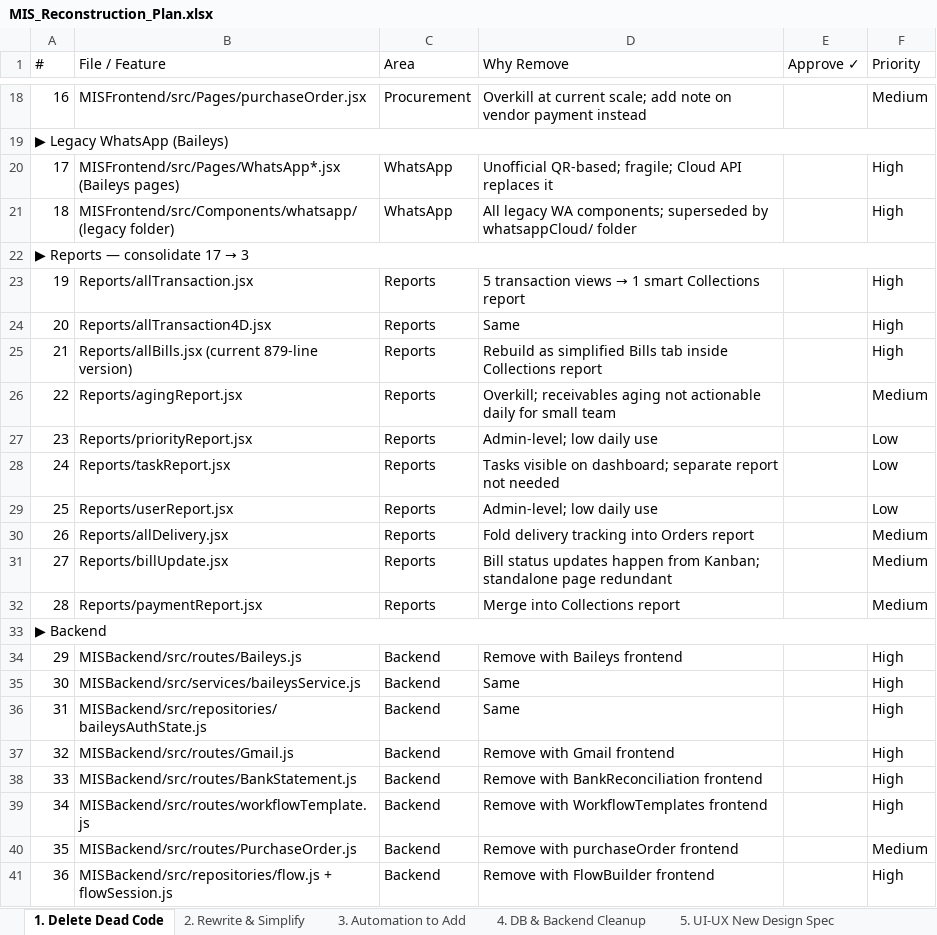
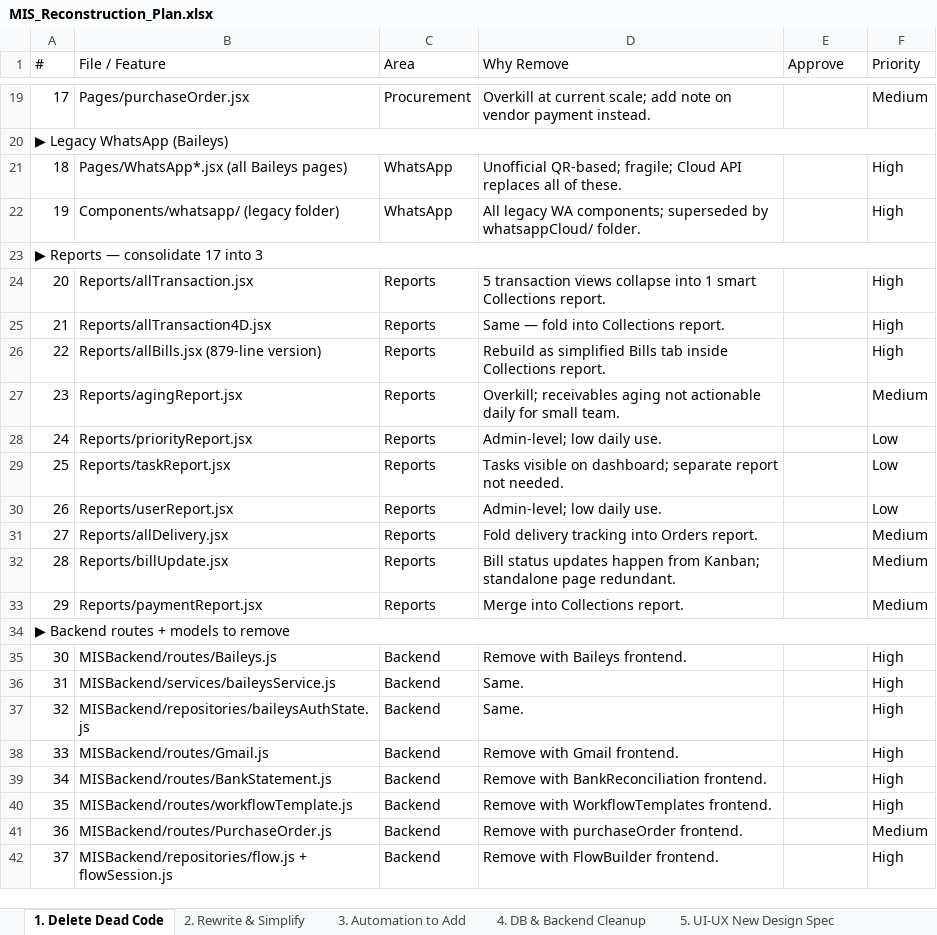
Before and after one commit to mesanjusk/MIS-Both-, an Excel workbook: MIS_Reconstruction_Plan.xlsx, sheet 1. Delete Dead Code, drawn as a sheet; only a part is shown, gaps mark what is left out; values as stored, in another font and other column widths than the file's, no cell formats; addresses are those after the commit; the diff covers the shown part only; the diff names each change by its address in the sheet, - before the commit and + after, or states it on an @@ line.

```diff
--- a/MIS_Reconstruction_Plan.xlsx (sheet 1. Delete Dead Code)
+++ b/MIS_Reconstruction_Plan.xlsx (sheet 1. Delete Dead Code)
-E1: Approve ✓
+E1: Approve
@@ column A (#) renumbered from row 4 down @@
-B19 (File / Feature): MISFrontend/src/Pages/purchaseOrder.jsx
+B19 (File / Feature): Pages/purchaseOrder.jsx
-D19 (Why Remove): …vendor payment instead
+D19 (Why Remove): …vendor payment instead.
-B21 (File / Feature): MISFrontend/src/Pages/WhatsApp*.jsx (Baileys pages)
+B21 (File / Feature): Pages/WhatsApp*.jsx (all Baileys pages)
-D21 (Why Remove): …API replaces it
+D21 (Why Remove): …API replaces all of these.
-B22 (File / Feature): MISFrontend/src/Components/whatsapp/ (legacy folder)
+B22 (File / Feature): Components/whatsapp/ (legacy folder)
-D22 (Why Remove): …by whatsappCloud/ folder
+D22 (Why Remove): …by whatsappCloud/ folder.
@@ D24 (Why Remove): …transaction views → 1 smart Collections report → …transaction views collapse into 1 smart Collections report. @@
-D25 (Why Remove): Same
+D25 (Why Remove): Same — fold into Collections report.
-B26 (File / Feature): Reports/allBills.jsx (current 879-line version)
+B26 (File / Feature): Reports/allBills.jsx (879-line version)
-D26 (Why Remove): …inside Collections report
+D26 (Why Remove): …inside Collections report.
-D27 (Why Remove): …for small team
+D27 (Why Remove): …for small team.
-D28 (Why Remove): Admin-level; low daily use
+D28 (Why Remove): Admin-level; low daily use.
-D29 (Why Remove): …report not needed
+D29 (Why Remove): …report not needed.
-D30 (Why Remove): Admin-level; low daily use
+D30 (Why Remove): Admin-level; low daily use.
-D31 (Why Remove): Fold delivery tracking into Orders report
+D31 (Why Remove): Fold delivery tracking into Orders report.
-D32 (Why Remove): …standalone page redundant
+D32 (Why Remove): …standalone page redundant.
-D33 (Why Remove): Merge into Collections report
+D33 (Why Remove): Merge into Collections report.
-B35 (File / Feature): MISBackend/src/routes/Baileys.js
+B35 (File / Feature): MISBackend/routes/Baileys.js
-D35 (Why Remove): Remove with Baileys frontend
+D35 (Why Remove): Remove with Baileys frontend.
-B36 (File / Feature): MISBackend/src/services/baileysService.js
+B36 (File / Feature): MISBackend/services/baileysService.js
-D36:D37 (Why Remove): Same
+D36:D37 (Why Remove): Same.
-B37 (File / Feature): MISBackend/src/repositories/baileysAuthState.js
+B37 (File / Feature): MISBackend/repositories/baileysAuthState.js
-B38 (File / Feature): MISBackend/src/routes/Gmail.js
+B38 (File / Feature): MISBackend/routes/Gmail.js
-D38 (Why Remove): Remove with Gmail frontend
+D38 (Why Remove): Remove with Gmail frontend.
-B39 (File / Feature): MISBackend/src/routes/BankStatement.js
+B39 (File / Feature): MISBackend/routes/BankStatement.js
-D39 (Why Remove): Remove with BankReconciliation frontend
+D39 (Why Remove): Remove with BankReconciliation frontend.
-B40 (File / Feature): MISBackend/src/routes/workflowTemplate.js
+B40 (File / Feature): MISBackend/routes/workflowTemplate.js
-D40 (Why Remove): Remove with WorkflowTemplates frontend
+D40 (Why Remove): Remove with WorkflowTemplates frontend.
-B41 (File / Feature): MISBackend/src/routes/PurchaseOrder.js
+B41 (File / Feature): MISBackend/routes/PurchaseOrder.js
-D41 (Why Remove): Remove with purchaseOrder frontend
+D41 (Why Remove): Remove with purchaseOrder frontend.
-B42 (File / Feature): MISBackend/src/repositories/flow.js + flowSession.js
+B42 (File / Feature): MISBackend/repositories/flow.js + flowSession.js
-D42 (Why Remove): Remove with FlowBuilder frontend
+D42 (Why Remove): Remove with FlowBuilder frontend.
```
Also changed, not shown: 1 added row and 30 edited cells elsewhere in this sheet, sheet 2. Rewrite & Simplify, sheet 5. UI-UX New Design Spec, sheet 6. Execution Roadmap, sheet 3. Automation to Add, sheet 4. DB & Backend Cleanup, cell formats, 1 other file.
